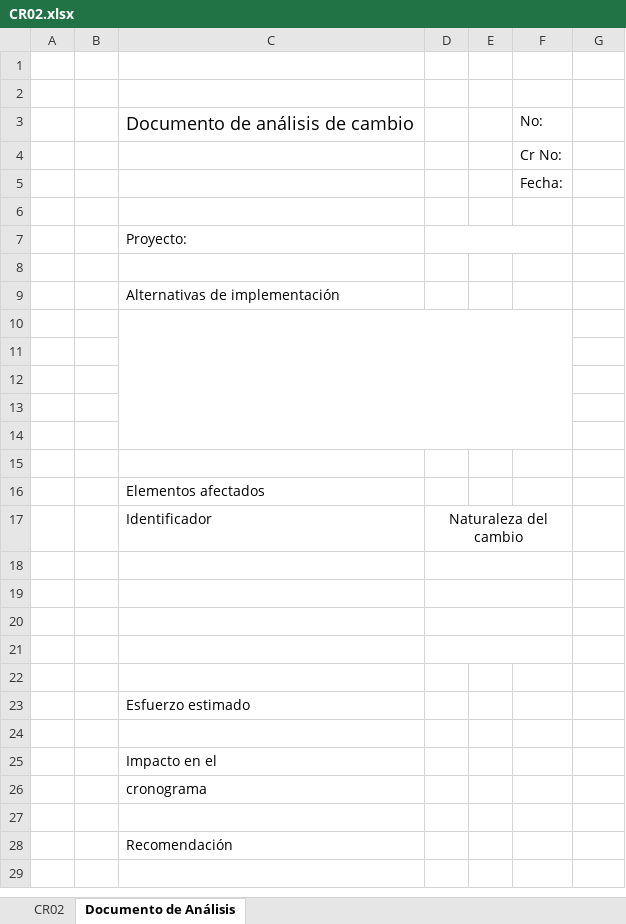
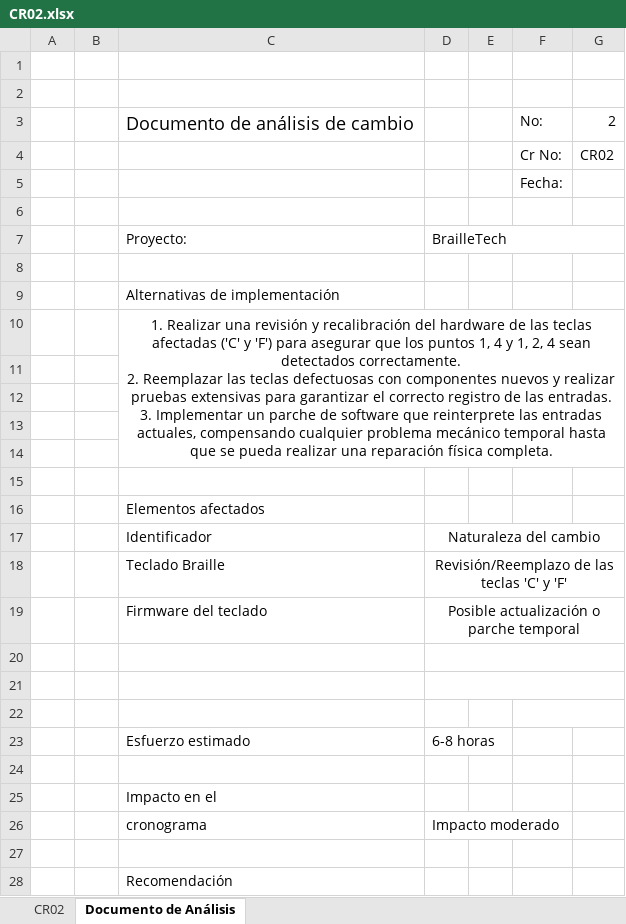
Before and after one commit to MaxCar31/BrailleTech, an Excel workbook: Fase III - Construcción y Evolución/1. Solicitudes de Cambio/CR02.xlsx, sheet Documento de Análisis, drawn as a sheet; values as stored, in another font and other column widths than the file's, no borders; charts and pictures not drawn; removed rows and columns are numbered as before the commit, all else as after; ↵ is a line break in a cell; the diff names each change by its address in the sheet, - before the commit and + after, or states it on an @@ line.

Commit message:
Add files via upload

```diff
--- a/Fase III - Construcción y Evolución/1. Solicitudes de Cambio/CR02.xlsx (sheet Documento de Análisis)
+++ b/Fase III - Construcción y Evolución/1. Solicitudes de Cambio/CR02.xlsx (sheet Documento de Análisis)
-G3: (empty)
+G3: 2
-G4: (empty)
+G4: CR02
-D7: (empty)
+D7: BrailleTech
-D7:F7 merged
+D7:G7 merged
-C10: (empty)
+C10: 1. Realizar una revisión y recalibración del hardware de las teclas afectadas ('C' y 'F') para asegurar que los puntos 1, 4 y 1, 2, 4 sean detectados correctamente. ↵ 2. Reemplazar las teclas defectuosas con componentes nuevos y realizar pruebas extensivas para garantizar el correcto registro de las entradas. ↵ 3. Implementar un parche de software que reinterprete las entradas actuales, compensando cualquier problema mecánico temporal hasta que se pueda realizar una reparación física completa.
-C10:F14 merged
+C10:G14 merged
-D17:F17 merged
+D17:G17 merged
+row 18:  |  | Teclado Braille | Revisión/Reemplazo de las teclas 'C' y 'F'
+row 19:  |  | Firmware del teclado | Posible actualización o parche temporal
-D18:F18 merged
+D20:G20 merged
-D19:F19 merged
+D21:G21 merged
-D20:F20 merged
+F22:G22 merged
-row 23: (empty)
+row 23:  |  | Esfuerzo estimado | 6-8 horas
-D21:F21 merged
-row 22: (empty)
-row 23:  |  | Esfuerzo estimado
-D26: (empty)
+D26: Impacto moderado
```
Also changed, not shown: sheet CR02, charts or pictures.
